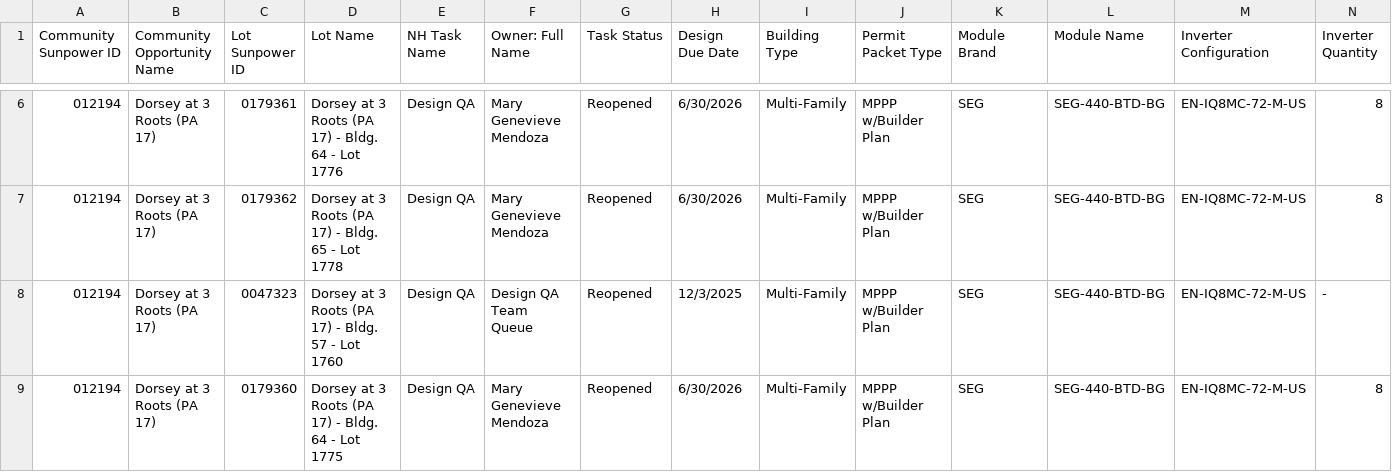
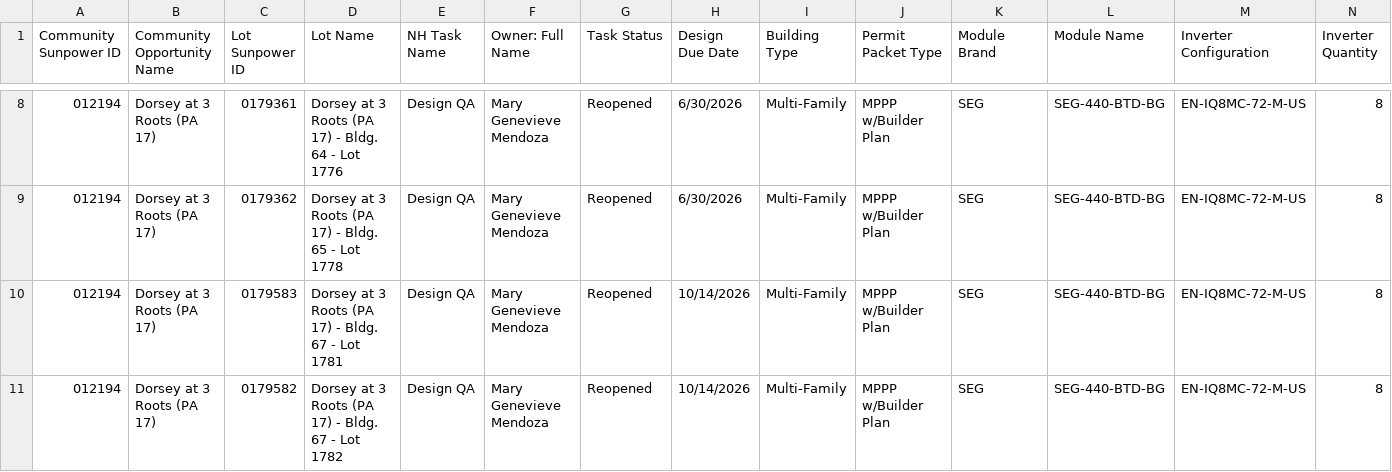
Before and after one commit to newhomes-ops/design-andon, a CSV file: Lot QA Queue.csv, drawn as a sheet; only a part is shown, gaps mark what is left out; the shorter side is filled out with more unchanged rows; rows hold the shown columns only; the diff covers the shown part only; the diff names each change by its address in the sheet, - before the commit and + after, or states it on an @@ line.

```diff
--- a/Lot QA Queue.csv
+++ b/Lot QA Queue.csv
+row 10: 012194 | Dorsey at 3 Roots (PA 17) | 0179583 | Dorsey at 3 Roots (PA 17) - Bldg. 67 - Lot 1781 | Design QA | Mary Genevieve Mendoza | Reopened | 10/14/2026 | Multi-Family | MPPP w/Builder Plan | SEG | SEG-440-BTD-BG | EN-IQ8MC-72-M-US | 8
+row 11: 012194 | Dorsey at 3 Roots (PA 17) | 0179582 | Dorsey at 3 Roots (PA 17) - Bldg. 67 - Lot 1782 | Design QA | Mary Genevieve Mendoza | Reopened | 10/14/2026 | Multi-Family | MPPP w/Builder Plan | SEG | SEG-440-BTD-BG | EN-IQ8MC-72-M-US | 8
```
Also changed, not shown: 3 added rows elsewhere in this file, Lot Designs Queue.csv, 1 other file.
